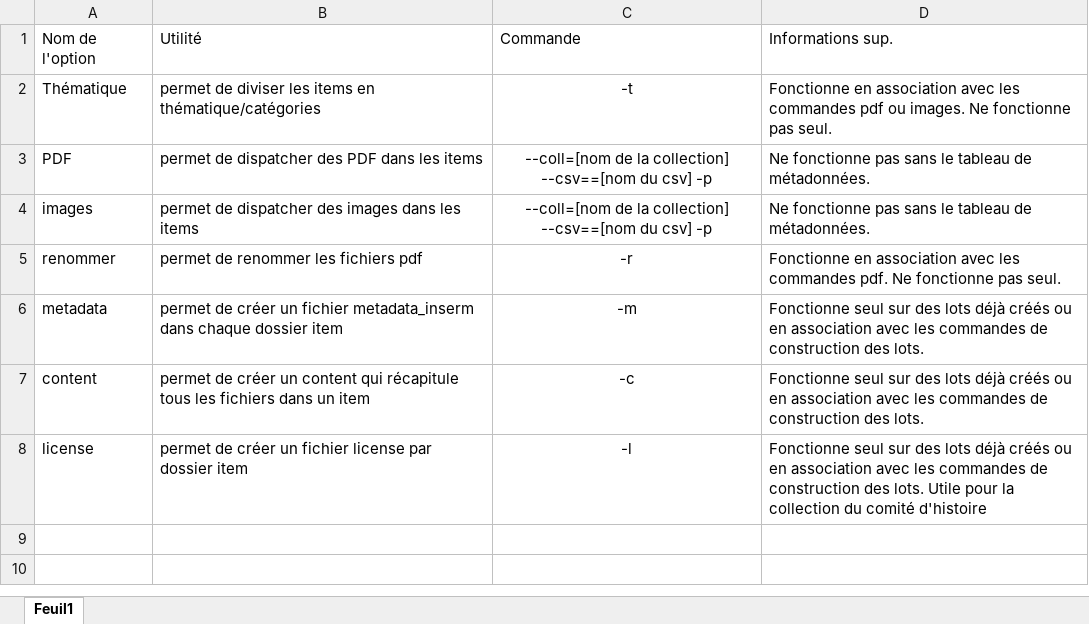
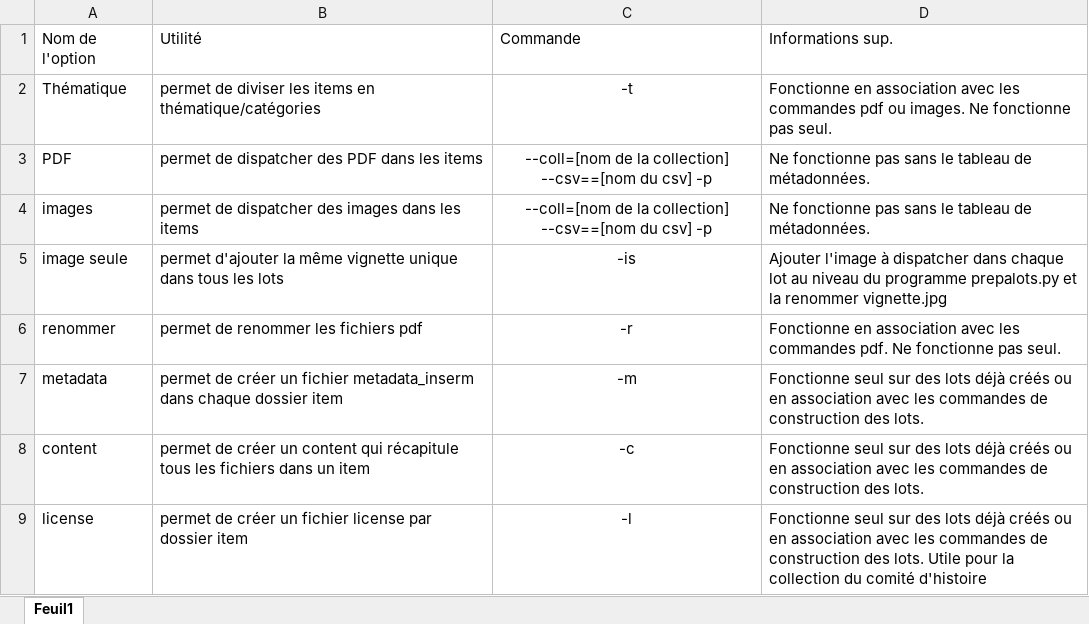
Before and after one commit to Inserm-IST/Dspace-prepalots, an Excel workbook: Documentation/options.xlsx, sheet Feuil1, drawn as a sheet; values as stored, in another font and other column widths than the file's, no borders; the diff names each change by its address in the sheet, - before the commit and + after, or states it on an @@ line.

Commit message:
correction Exemple après test et ajout information procédure

```diff
--- a/Documentation/options.xlsx (sheet Feuil1)
+++ b/Documentation/options.xlsx (sheet Feuil1)
+row 5: image seule | permet d'ajouter la même vignette unique dans tous les lots | -is | Ajouter l'image à dispatcher dans chaque lot au niveau du programme prepalots.py et la renommer vignette.jpg
```
Also changed, not shown: 1 other file.
